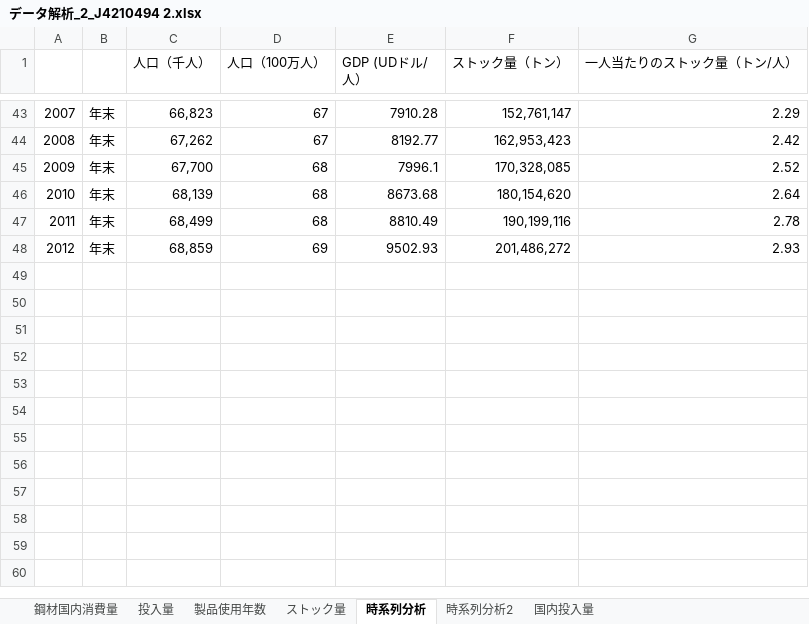
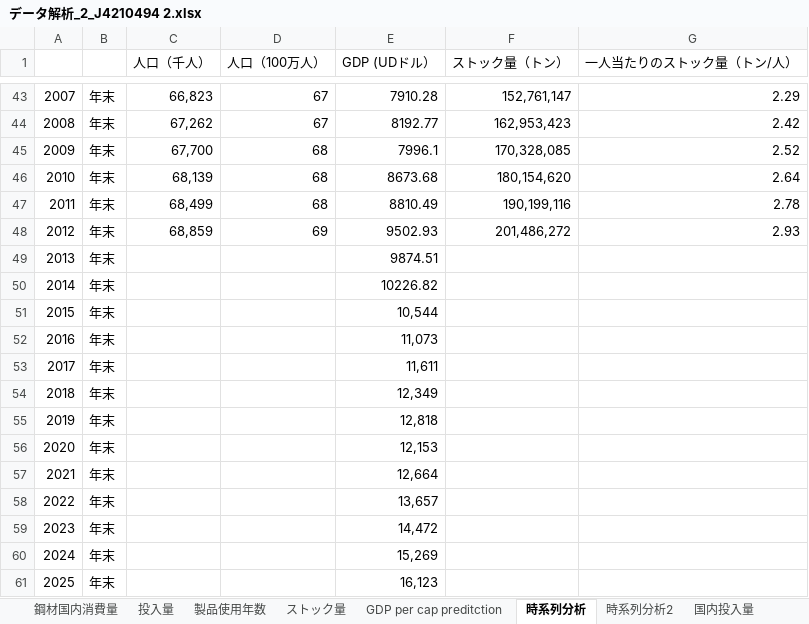
Before and after one commit to shozemi-thai/shozemi-thai, an Excel workbook: データ解析_2_J4210494 2.xlsx, sheet 時系列分析, drawn as a sheet; only a part is shown, gaps mark what is left out; values as stored, in another font and other column widths than the file's, no borders; charts and pictures not drawn; the diff names each change by its address in the sheet, - before the commit and + after, or states it on an @@ line.

```diff
--- a/データ解析_2_J4210494 2.xlsx (sheet 時系列分析)
+++ b/データ解析_2_J4210494 2.xlsx (sheet 時系列分析)
+sheet tab: GDP per cap preditction
-E1: GDP (UDドル/人）
+E1: GDP (UDドル）
+row 49: 2013 | 年末 |  |  | 9874.51
+row 50: 2014 | 年末 |  |  | 10226.82
+row 51: 2015 | 年末 |  |  | 10,544
+row 52: 2016 | 年末 |  |  | 11,073
+row 53: 2017 | 年末 |  |  | 11,611
+row 54: 2018 | 年末 |  |  | 12,349
+row 55: 2019 | 年末 |  |  | 12,818
+row 56: 2020 | 年末 |  |  | 12,153
+row 57: 2021 | 年末 |  |  | 12,664
+row 58: 2022 | 年末 |  |  | 13,657
+row 59: 2023 | 年末 |  |  | 14,472
+row 60: 2024 | 年末 |  |  | 15,269
+row 61: 2025 | 年末 |  |  | 16,123
```
Also changed, not shown: sheet 時系列分析2, formulas that keep their value, charts or pictures, 1 other file.
